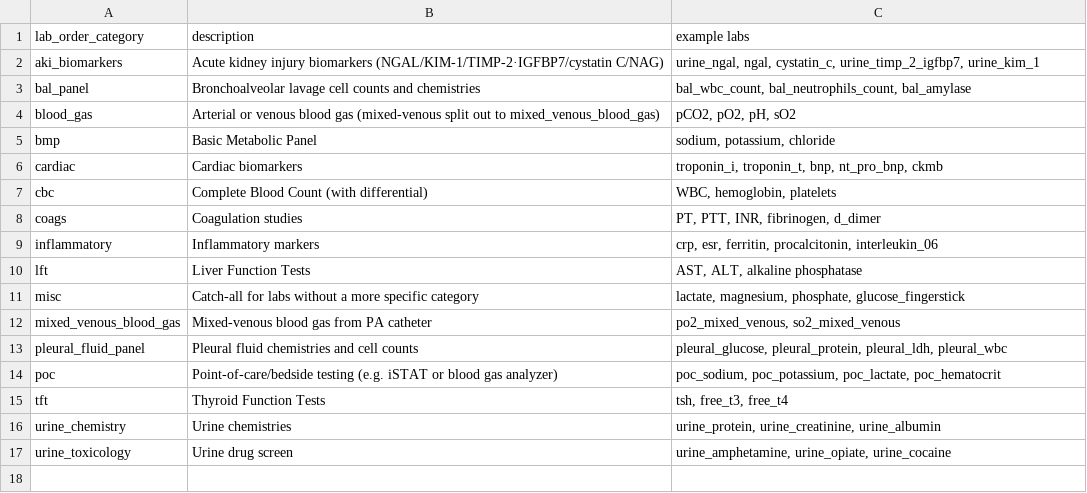
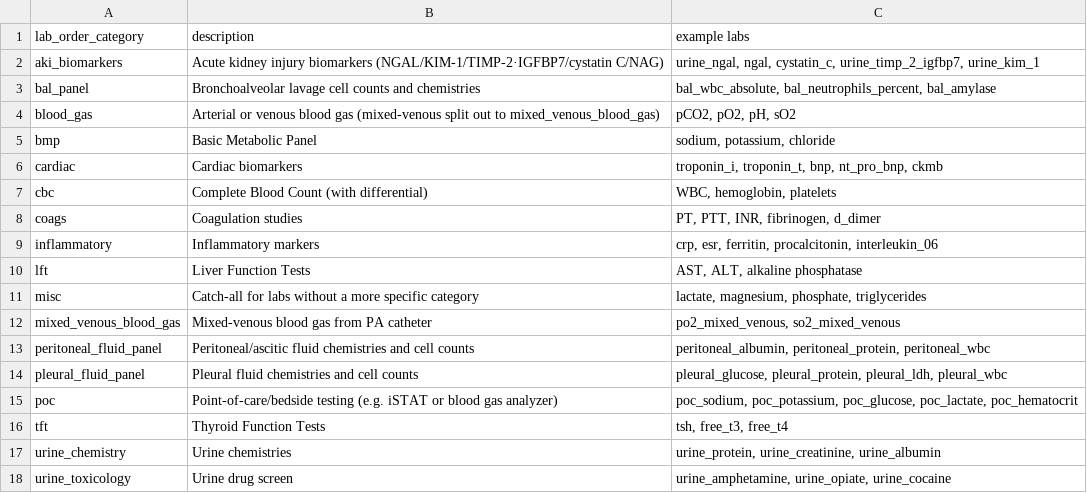
Before and after one commit to Common-Longitudinal-ICU-data-Format/CLIF, a CSV file: mCIDE/labs/clif_labs_order_categories.csv, drawn as a sheet.

```diff
--- a/mCIDE/labs/clif_labs_order_categories.csv
+++ b/mCIDE/labs/clif_labs_order_categories.csv
@@ -2,3 +2,3 @@ lab_order_category,description,example labs
 aki_biomarkers,Acute kidney injury biomarkers (NGAL/KIM-1/TIMP-2·IGFBP7/cystatin C/NAG),"urine_ngal, ngal, cystatin_c, urine_timp_2_igfbp7, urine_kim_1"
-bal_panel,Bronchoalveolar lavage cell counts and chemistries,"bal_wbc_count, bal_neutrophils_count, bal_amylase"
+bal_panel,Bronchoalveolar lavage cell counts and chemistries,"bal_wbc_absolute, bal_neutrophils_percent, bal_amylase"
 blood_gas,Arterial or venous blood gas (mixed-venous split out to mixed_venous_blood_gas),"pCO2, pO2, pH, sO2"
@@ -10,6 +10,7 @@ inflammatory,Inflammatory markers,"crp, esr, ferritin, procalcitonin, interleuki
 lft,Liver Function Tests,"AST, ALT, alkaline phosphatase"
-misc,Catch-all for labs without a more specific category,"lactate, magnesium, phosphate, glucose_fingerstick"
+misc,Catch-all for labs without a more specific category,"lactate, magnesium, phosphate, triglycerides"
 mixed_venous_blood_gas,Mixed-venous blood gas from PA catheter,"po2_mixed_venous, so2_mixed_venous"
+peritoneal_fluid_panel,Peritoneal/ascitic fluid chemistries and cell counts,"peritoneal_albumin, peritoneal_protein, peritoneal_wbc"
 pleural_fluid_panel,Pleural fluid chemistries and cell counts,"pleural_glucose, pleural_protein, pleural_ldh, pleural_wbc"
-poc,Point-of-care/bedside testing (e.g. iSTAT or blood gas analyzer),"poc_sodium, poc_potassium, poc_lactate, poc_hematocrit"
+poc,Point-of-care/bedside testing (e.g. iSTAT or blood gas analyzer),"poc_sodium, poc_potassium, poc_glucose, poc_lactate, poc_hematocrit"
 tft,Thyroid Function Tests,"tsh, free_t3, free_t4"
```
Also changed, not shown: mCIDE/labs/clif_lab_categories.csv, mCIDE/labs/clif_lab_specimen_categories.csv, 2 other files.
